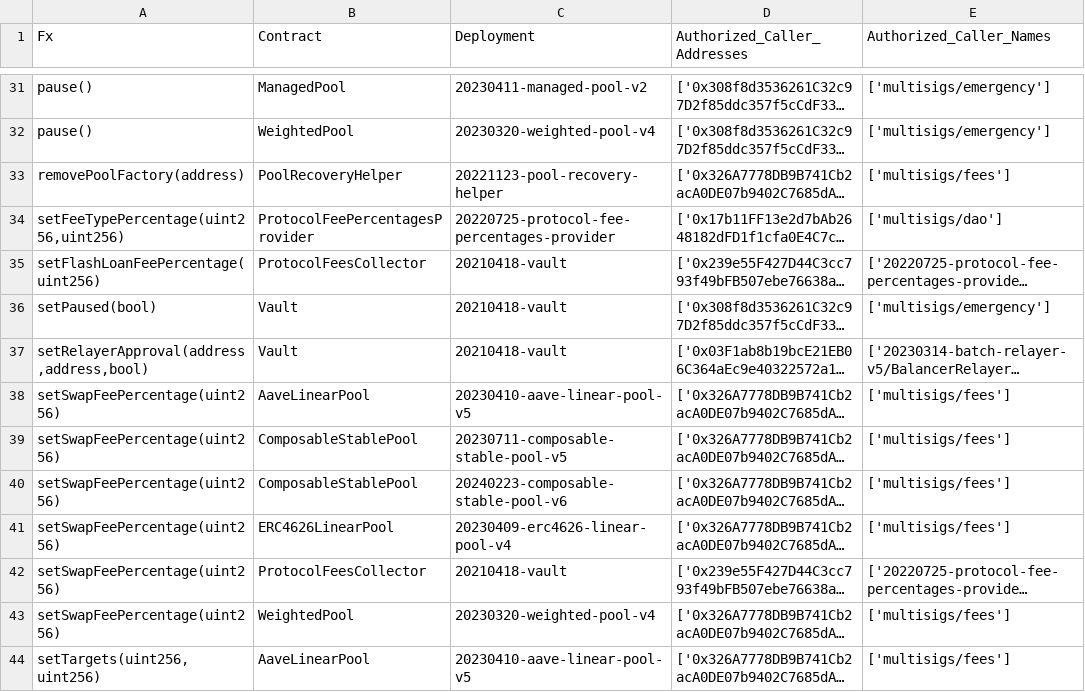
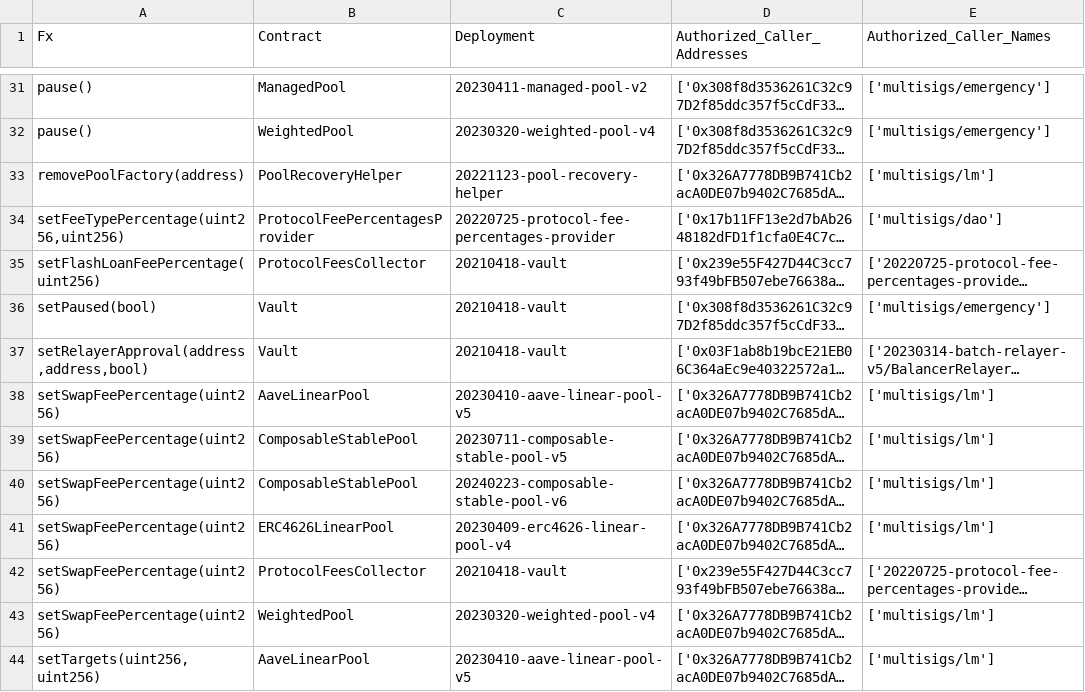
Before and after one commit to balancer/docs, a CSV file: data_files/permissions/avalanche.csv, drawn as a sheet; only a part is shown, gaps mark what is left out; long unchanged cells end in …; the diff covers the shown part only; the diff names each change by its address in the sheet, - before the commit and + after, or states it on an @@ line.

Commit message:
BOT: Update to permissions tables based on onchain changes.

```diff
--- a/data_files/permissions/avalanche.csv
+++ b/data_files/permissions/avalanche.csv
-E33 (Authorized_Caller_Names): ['multisigs/fees']
+E33 (Authorized_Caller_Names): ['multisigs/lm']
-E38:E41 (Authorized_Caller_Names): ['multisigs/fees']
+E38:E41 (Authorized_Caller_Names): ['multisigs/lm']
-E43:E44 (Authorized_Caller_Names): ['multisigs/fees']
+E43:E44 (Authorized_Caller_Names): ['multisigs/lm']
```
Also changed, not shown: 18 edited cells elsewhere in this file, 25 other files.
